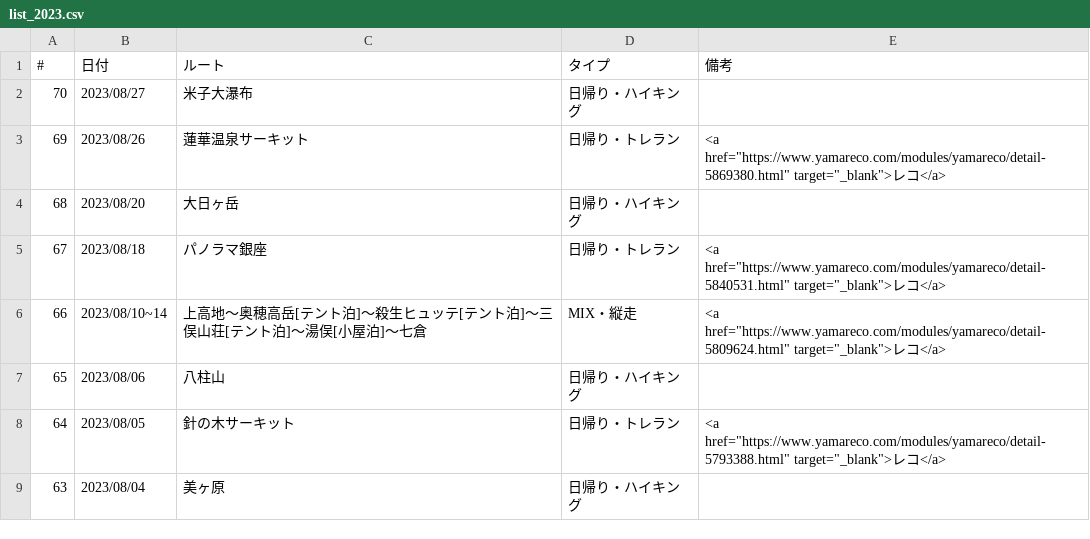
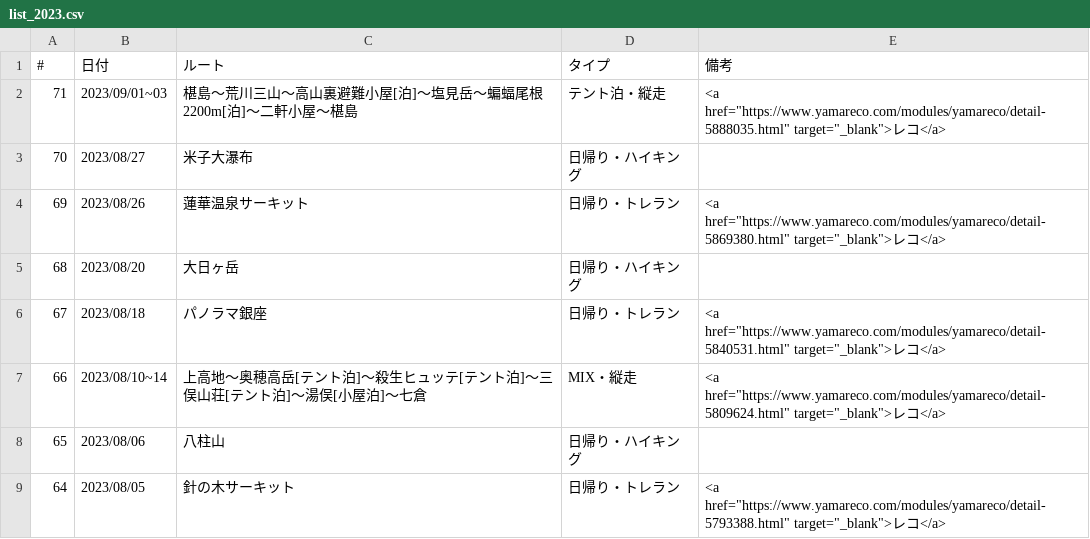
Before and after one commit to onlyzs89/onlyzs89.github.io, a CSV file: mountains/assets/data/list_2023.csv, drawn as a sheet; only a part is shown; the shorter side is filled out with more unchanged rows.

```diff
--- a/mountains/assets/data/list_2023.csv
+++ b/mountains/assets/data/list_2023.csv
@@ -1,2 +1,3 @@
 #,日付,ルート,タイプ,備考
+71,2023/09/01~03,椹島～荒川三山～高山裏避難小屋[泊]～塩見岳～蝙蝠尾根2200m[泊]～二軒小屋～椹島,テント泊・縦走,<a href="https://www.yamareco.com/modules/yamareco/detail-5888035.html" target="_blank">レコ</a>
 70,2023/08/27,米子大瀑布,日帰り・ハイキング,
```
Also changed, not shown: 1 other file.
